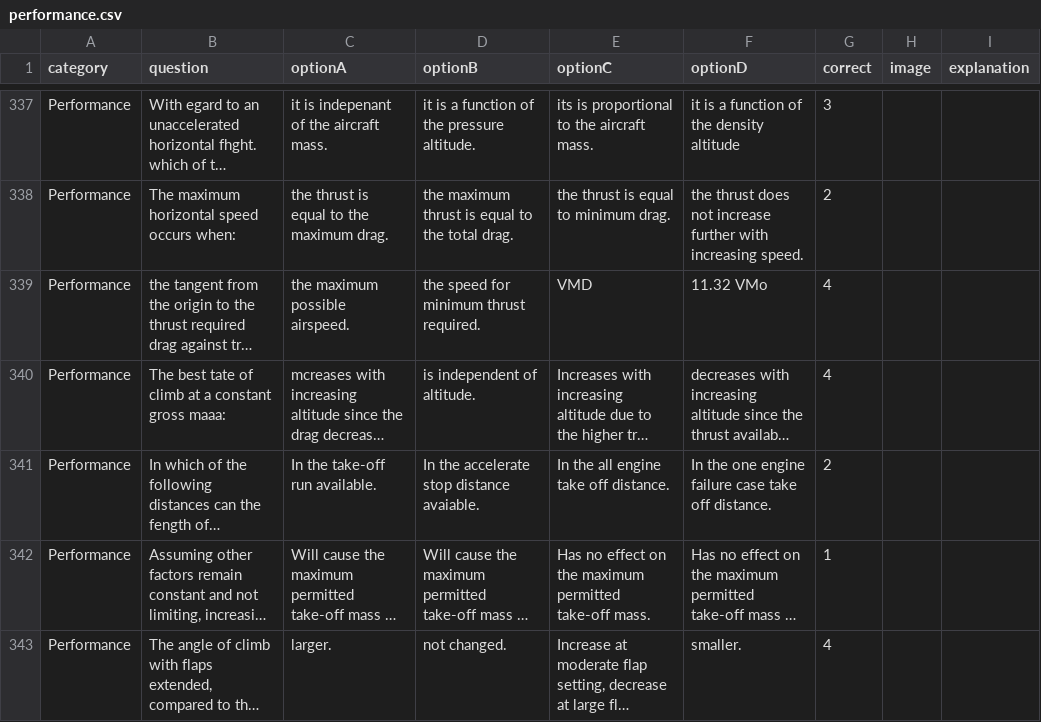
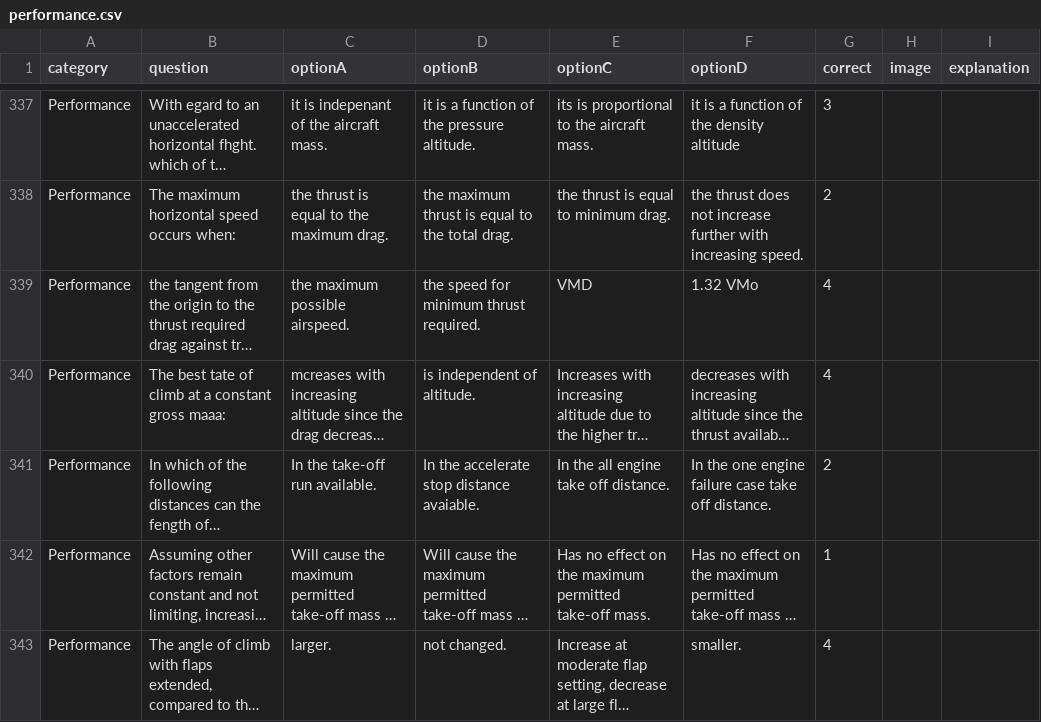
Before and after one commit to Georgesk1997/ETIHAD, a CSV file: categories/performance.csv, drawn as a sheet; only a part is shown, gaps mark what is left out; long unchanged cells end in …; the diff names each change by its address in the sheet, - before the commit and + after, or states it on an @@ line.

Commit message:
Update performance.csv

```diff
--- a/categories/performance.csv
+++ b/categories/performance.csv
-F339 (optionD): 11.32 VMo
+F339 (optionD): 1.32 VMo
```
